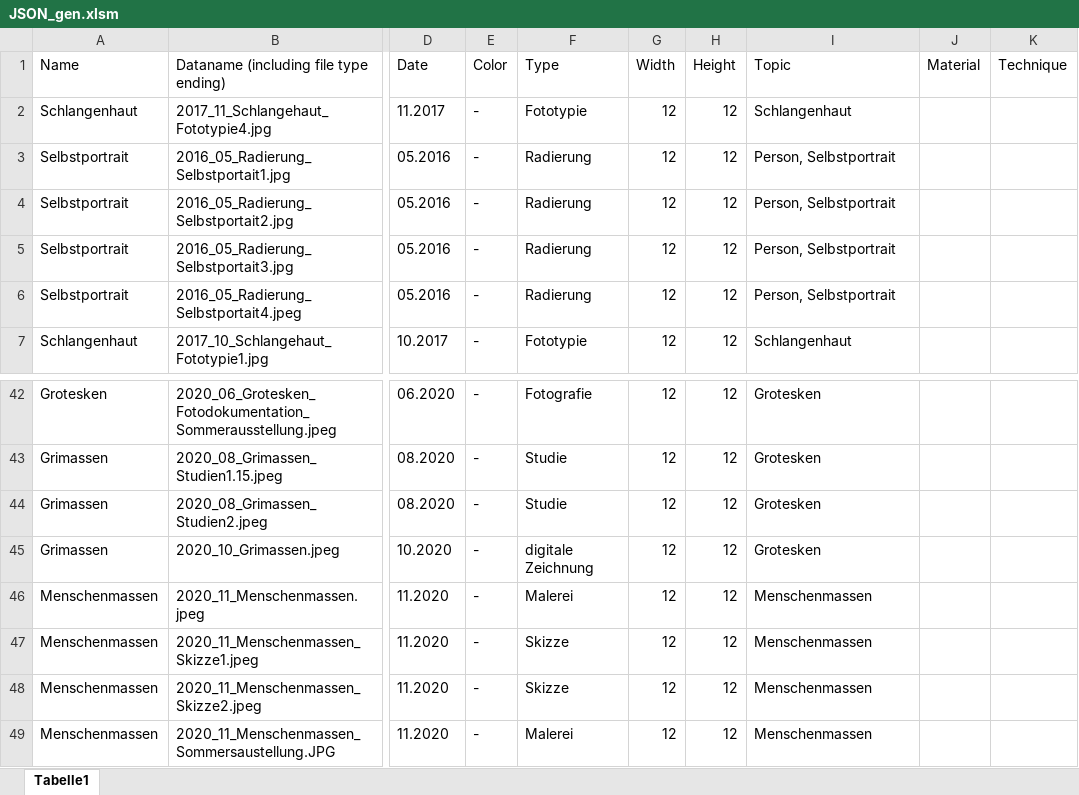
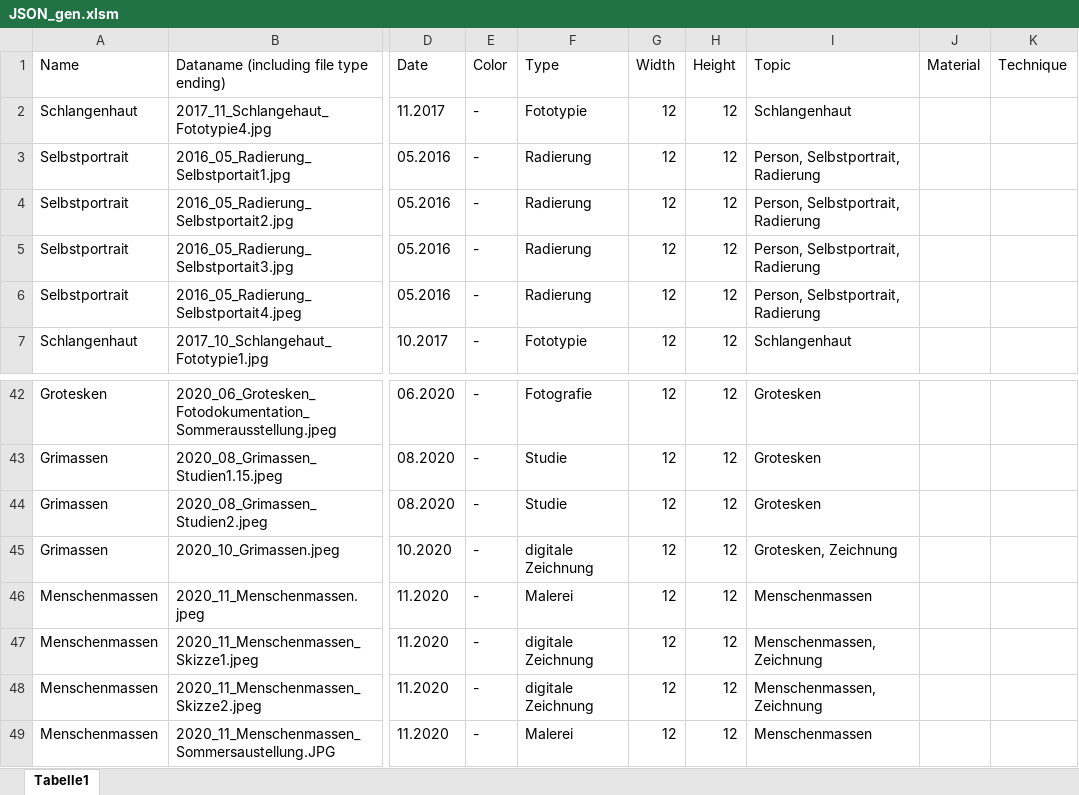
Before and after one commit to wolfskathze/ArtPortfolio, an Excel workbook: datasets/JSON_gen.xlsm, sheet Tabelle1, drawn as a sheet; only a part is shown, gaps mark what is left out; values as stored, in another font and other column widths than the file's, no borders; the diff covers the shown part only; the diff names each change by its address in the sheet, - before the commit and + after, or states it on an @@ line.

Commit message:
Erweiterung Tabelle

```diff
--- a/datasets/JSON_gen.xlsm (sheet Tabelle1)
+++ b/datasets/JSON_gen.xlsm (sheet Tabelle1)
-I3:I6 (Topic): Person, Selbstportrait
+I3:I6 (Topic): Person, Selbstportrait, Radierung
-I45 (Topic): Grotesken
+I45 (Topic): Grotesken, Zeichnung
-F47:F48 (Type): Skizze
+F47:F48 (Type): digitale Zeichnung
-I47:I48 (Topic): Menschenmassen
+I47:I48 (Topic): Menschenmassen, Zeichnung
```
Also changed, not shown: 39 edited cells elsewhere in this sheet.
